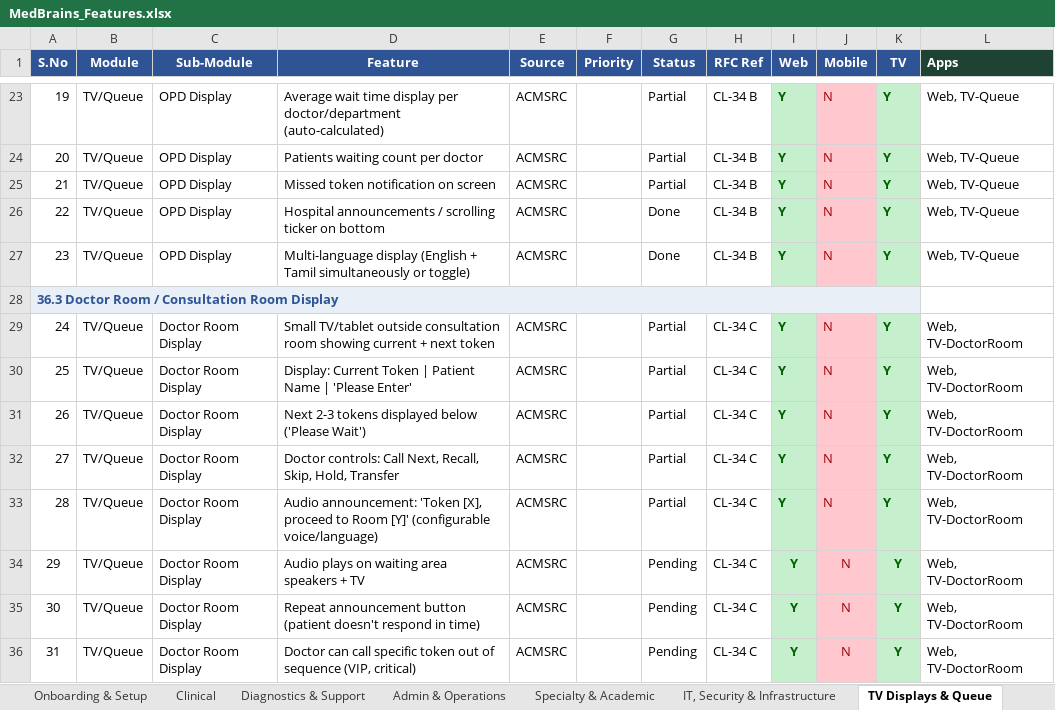
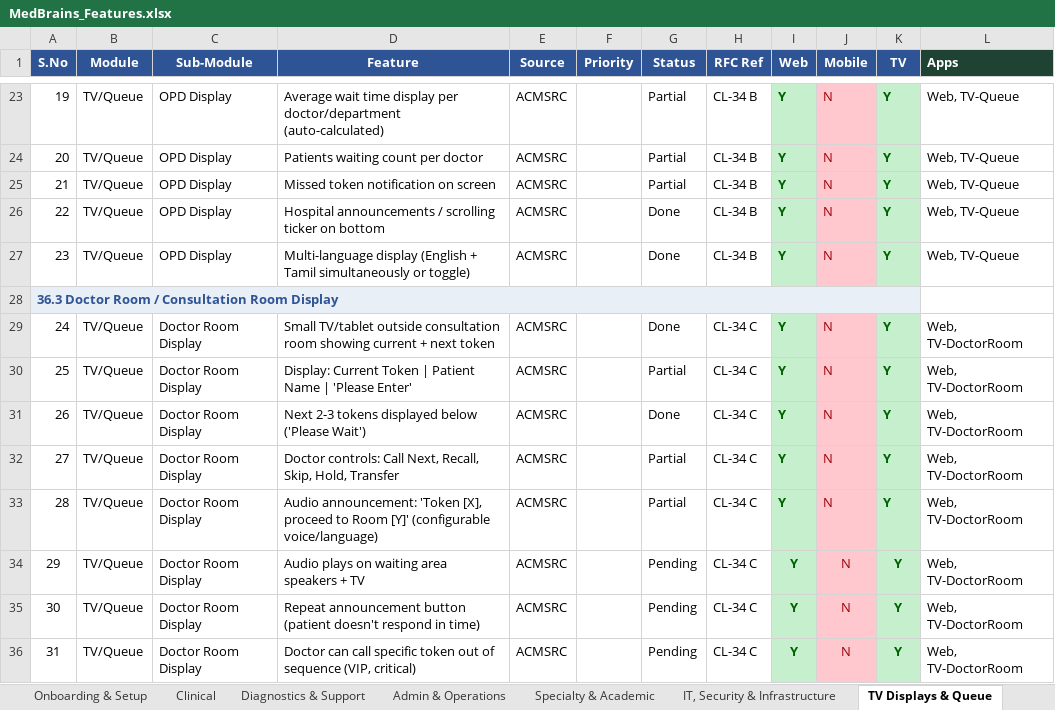
Before and after one commit to DomnicAmalan/MedBrains, an Excel workbook: MedBrains_Features.xlsx, sheet TV Displays & Queue, drawn as a sheet; only a part is shown, gaps mark what is left out; values as stored, in another font and other column widths than the file's, no borders; the diff names each change by its address in the sheet, - before the commit and + after, or states it on an @@ line.

Commit message:
Put a door on the consulting room
The OPD surface has listed `TV-DoctorRoom` among its targets for as long as it
has existed, and there was no such screen. It could not be built before: OPD
check-in wrote three parallel queues that advanced independently, so a door
display had to pick one and whichever it picked disagreed with either the
doctor or the waiting room. Now that the doctor advances the same `tokens` rows
the hall board reads, a door can agree with both.

One number the size of the door, "Please enter", and the next three tokens
under "Please wait". Nothing else: the person reading this is three feet away
deciding whether to knock, so the averages and the missed lane that belong on a
waiting-hall board are noise here.

`room` matches `counter_label`, the room a token was called to. A room with no
call shows "please wait" rather than falling back to the department's current
token -- a door displaying the next room's number sends the patient into the
wrong consultation, which is worse than showing nothing. Departments with one
consulting room omit the parameter and get the department's token, which is the
common OPD layout.

`currentRoomToken` lives in `@medbrains/types` beside the other board logic
rather than in the TV app, because the TV app has no test runner and this is
the part worth fixing in tests: eight of them, including that an undated call
never takes the door from a dated one, and that only `called` and `serving`
count as in the room.

Backlog rows 29 and 31 are Done; 30 stays Partial and 32 stays Partial. Row 30
asks for the patient's name on the door and it is deliberately withheld -- a
corridor is a public place and the OPD surface is declared `token_only_public`,
so a display naming who is with the doctor tells the whole waiting room who is
being seen. Recall, skip, hold, transfer and audio announcement are not built.

```diff
--- a/MedBrains_Features.xlsx (sheet TV Displays & Queue)
+++ b/MedBrains_Features.xlsx (sheet TV Displays & Queue)
-G29 (Status): Partial
+G29 (Status): Done
-G31 (Status): Partial
+G31 (Status): Done
```
Also changed, not shown: 6 other files.
